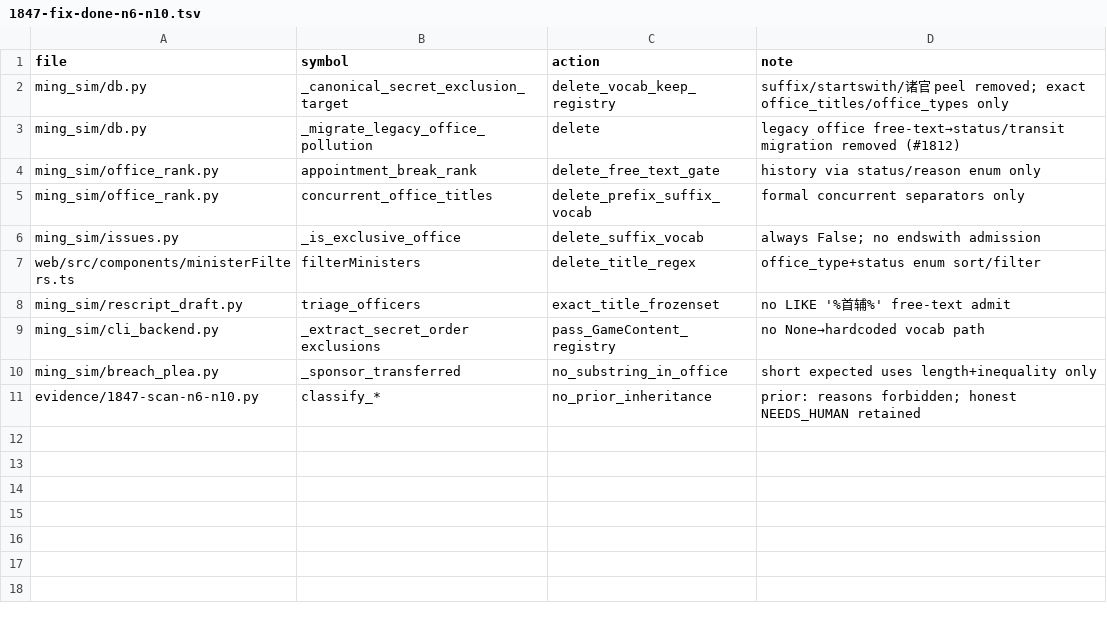
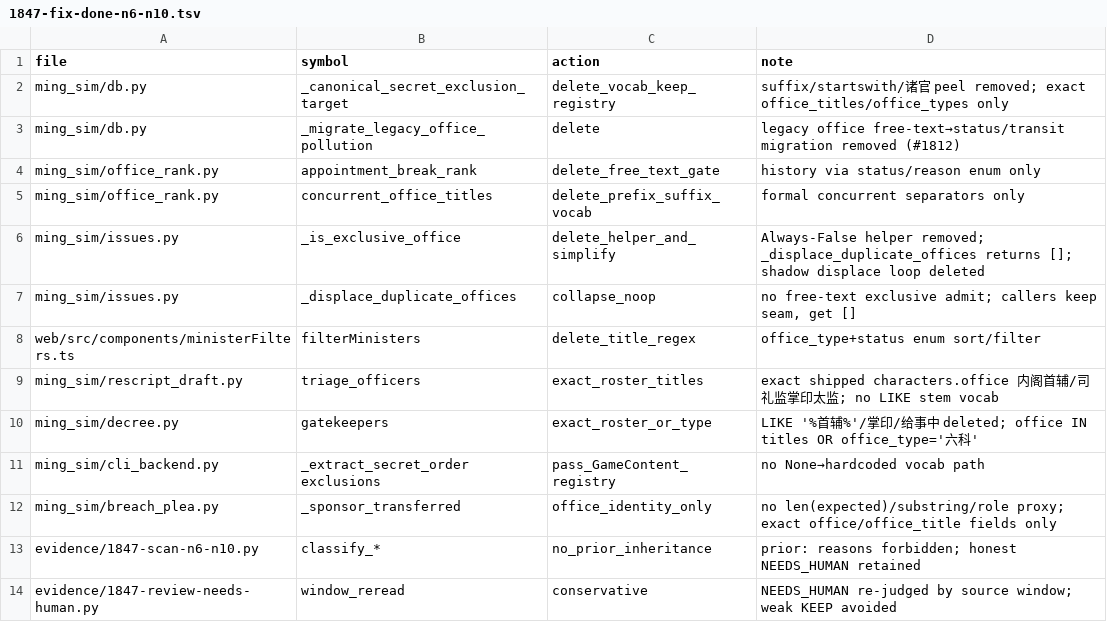
Before and after one commit to Akagilnc/ming-salvage-sim, a TSV file: evidence/1847-fix-done-n6-n10.tsv, drawn as a sheet.

```diff
--- a/evidence/1847-fix-done-n6-n10.tsv
+++ b/evidence/1847-fix-done-n6-n10.tsv
@@ -5,7 +5,10 @@ ming_sim/office_rank.py	appointment_break_rank	delete_free_text_gate	history via
 ming_sim/office_rank.py	concurrent_office_titles	delete_prefix_suffix_vocab	formal concurrent separators only
-ming_sim/issues.py	_is_exclusive_office	delete_suffix_vocab	always False; no endswith admission
+ming_sim/issues.py	_is_exclusive_office	delete_helper_and_simplify	Always-False helper removed; _displace_duplicate_offices returns []; shadow displace loop deleted
+ming_sim/issues.py	_displace_duplicate_offices	collapse_noop	no free-text exclusive admit; callers keep seam, get []
 web/src/components/ministerFilters.ts	filterMinisters	delete_title_regex	office_type+status enum sort/filter
-ming_sim/rescript_draft.py	triage_officers	exact_title_frozenset	no LIKE '%首辅%' free-text admit
+ming_sim/rescript_draft.py	triage_officers	exact_roster_titles	exact shipped characters.office 内阁首辅/司礼监掌印太监; no LIKE stem vocab
+ming_sim/decree.py	gatekeepers	exact_roster_or_type	LIKE '%首辅%'/掌印/给事中 deleted; office IN titles OR office_type='六科'
 ming_sim/cli_backend.py	_extract_secret_order exclusions	pass_GameContent_registry	no None→hardcoded vocab path
-ming_sim/breach_plea.py	_sponsor_transferred	no_substring_in_office	short expected uses length+inequality only
+ming_sim/breach_plea.py	_sponsor_transferred	office_identity_only	no len(expected)/substring/role proxy; exact office/office_title fields only
 evidence/1847-scan-n6-n10.py	classify_*	no_prior_inheritance	prior: reasons forbidden; honest NEEDS_HUMAN retained
+evidence/1847-review-needs-human.py	window_reread	conservative	NEEDS_HUMAN re-judged by source window; weak KEEP avoided
```
Also changed, not shown: evidence/1847-n6-candidates-raw.tsv, 14 other files.
